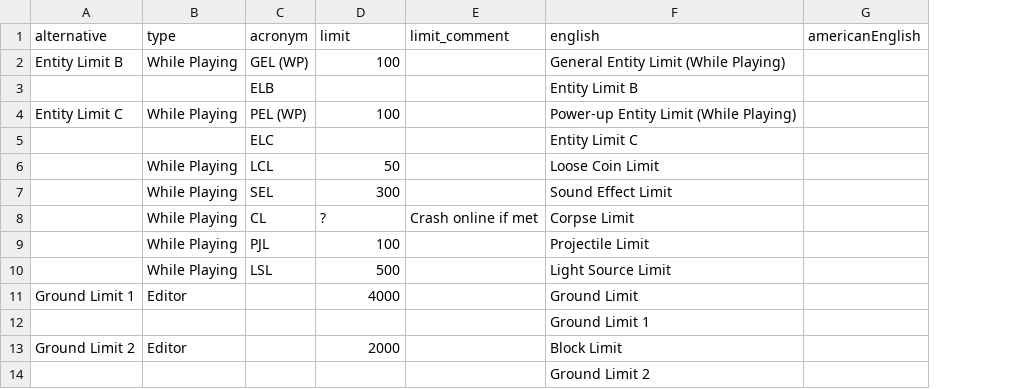
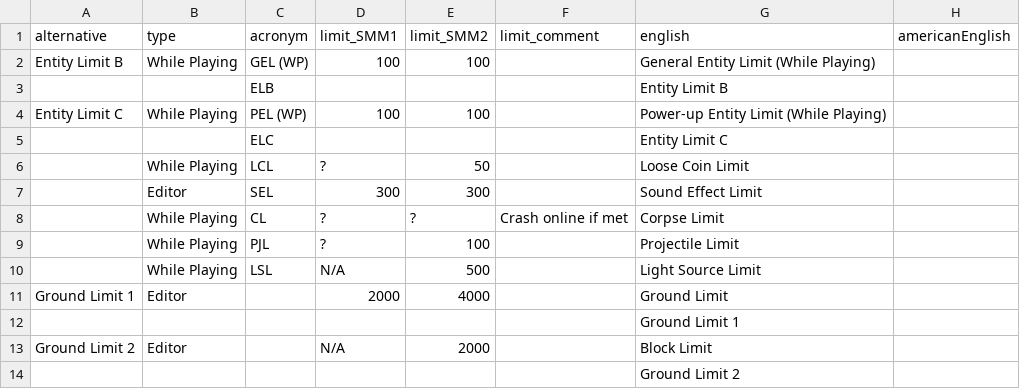
Before and after one commit to joooKiwi/smm-encyclopedia, a CSV file: src/resources/Entity limit.csv, drawn as a sheet; only a part is shown; addresses are those after the commit; the diff covers the shown part only; the diff names each change by its address in the sheet, - before the commit and + after, or states it on an @@ line.

Commit message:
Multiple change over the entity limit in general  - Separation of the amount in SMM1 (& 3DS) & SMM2.  - Removal of the simili-"object property".  - Change over the limits to be "Player's object" instead of "object thrown by a player".  - Addition some "entity limit" → "Clear Condition Entity Amount Limit", "Rendered Block Limit" & "Warp Pipe Limit".

```diff
--- a/src/resources/Entity limit.csv
+++ b/src/resources/Entity limit.csv
+column D (limit_SMM1), rows 2-13: 100 |  | 100 |  | ? | 300 | ? | ? | N/A | 2000 |  | N/A
-E1: limit
+E1: limit_SMM2
-B7 (type): While Playing
+B7 (type): Editor
```
Also changed, not shown: 4 added rows and 21 edited cells elsewhere in this file, 13 other files.
